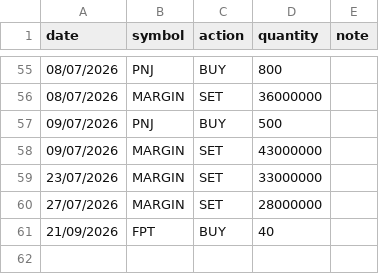
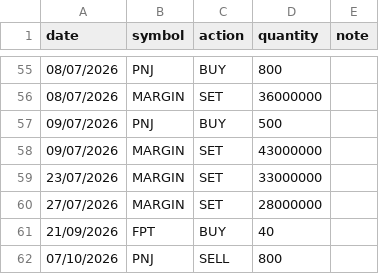
Before and after one commit to nhavan110/P, a CSV file: data/transactions.csv, drawn as a sheet; only a part is shown, gaps mark what is left out; the diff names each change by its address in the sheet, - before the commit and + after, or states it on an @@ line.

Commit message:
Add new transaction for PNJ on 07/10/2026

```diff
--- a/data/transactions.csv
+++ b/data/transactions.csv
+row 62: 07/10/2026 | PNJ | SELL | 800
```
